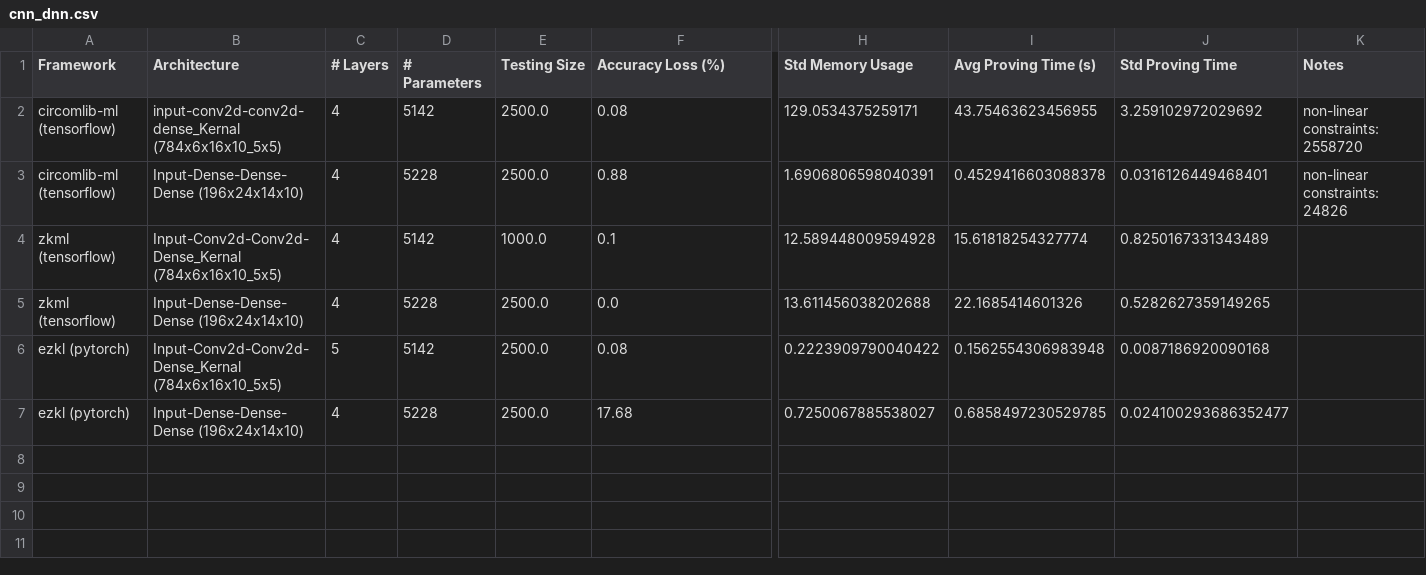
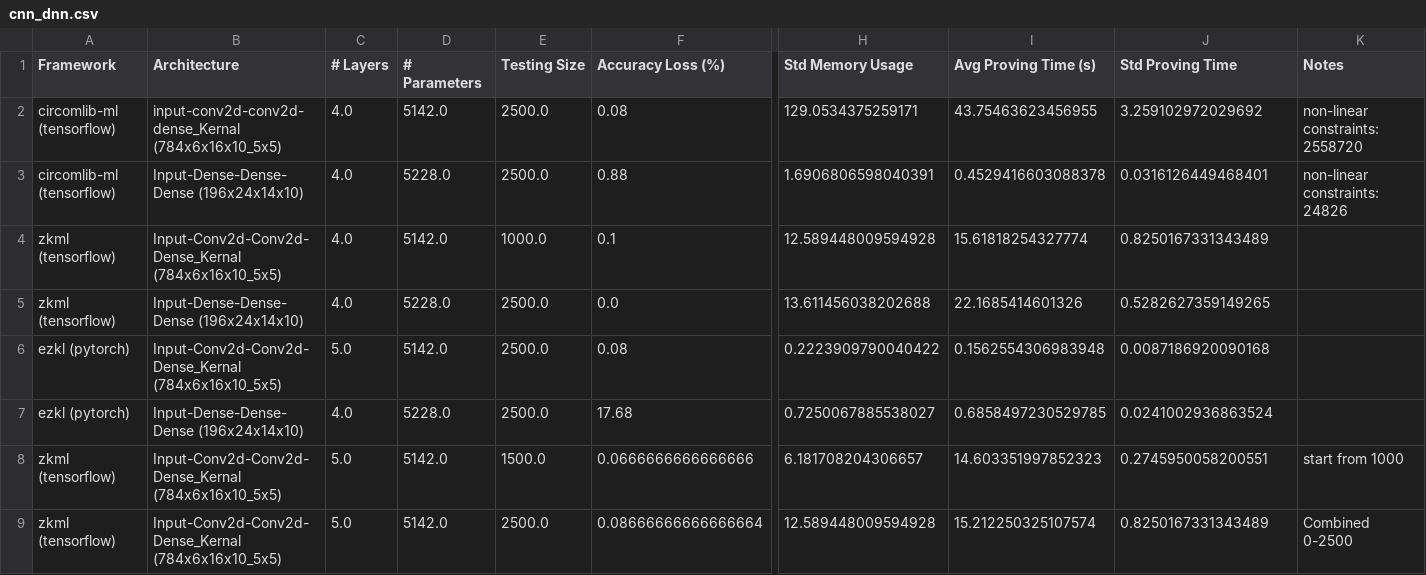
Before and after one commit to Guy1m0/ZKML-Benchmark, a CSV file: benchmarks/cnn_dnn.csv, drawn as a sheet; only a part is shown, gaps mark what is left out; rows hold the shown columns only; the diff names each change by its address in the sheet, - before the commit and + after, or states it on an @@ line.

```diff
--- a/benchmarks/cnn_dnn.csv
+++ b/benchmarks/cnn_dnn.csv
-C2:C5 (# Layers): 4
+C2:C5 (# Layers): 4.0
-D2 (# Parameters): 5142
+D2 (# Parameters): 5142.0
-D3 (# Parameters): 5228
+D3 (# Parameters): 5228.0
-D4 (# Parameters): 5142
+D4 (# Parameters): 5142.0
-D5 (# Parameters): 5228
+D5 (# Parameters): 5228.0
-C6 (# Layers): 5
+C6 (# Layers): 5.0
-D6 (# Parameters): 5142
+D6 (# Parameters): 5142.0
-C7 (# Layers): 4
+C7 (# Layers): 4.0
-D7 (# Parameters): 5228
+D7 (# Parameters): 5228.0
-J7 (Std Proving Time): 0.024100293686352477
+J7 (Std Proving Time): 0.0241002936863524
+row 8: zkml (tensorflow) | Input-Conv2d-Conv2d-Dense_Kernal (784x6x16x10_5x5) | 5.0 | 5142.0 | 1500.0 | 0.0666666666666666 | 6.181708204306657 | 14.603351997852323 | 0.2745950058200551 | start from 1000
+row 9: zkml (tensorflow) | Input-Conv2d-Conv2d-Dense_Kernal (784x6x16x10_5x5) | 5.0 | 5142.0 | 2500.0 | 0.08666666666666664 | 12.589448009594928 | 15.212250325107574 | 0.8250167331343489 | Combined 0-2500
```
Also changed, not shown: benchmarks/cnn_accu.csv, benchmarks/dnn_layer.csv, 3 other files.
